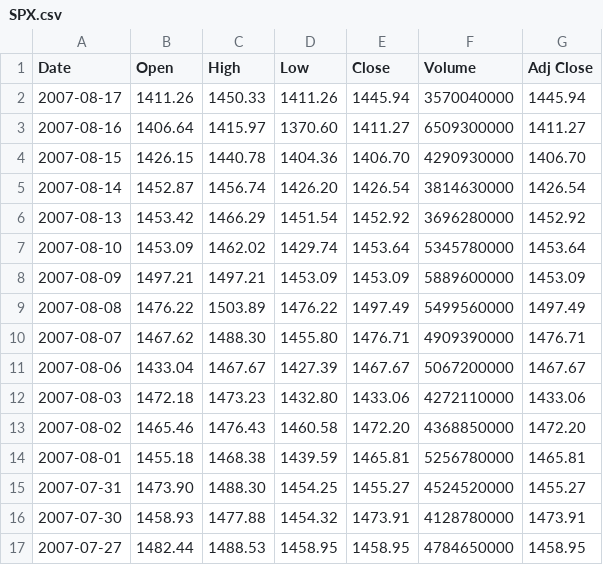
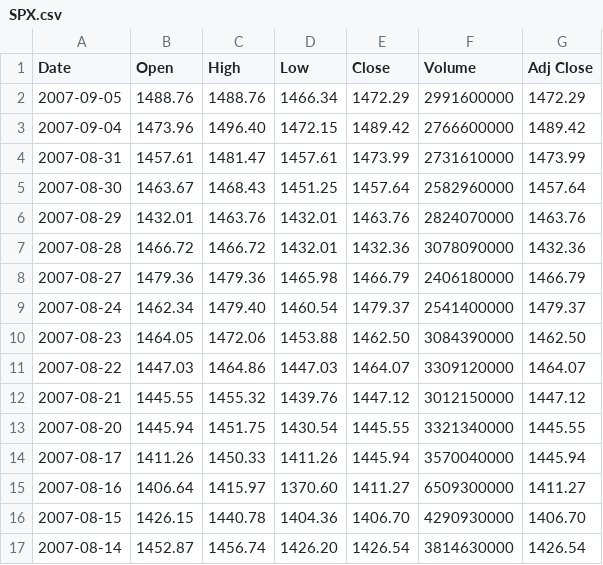
Before and after one commit to sndatasci/hudson, a CSV file: db/SPX.csv, drawn as a sheet; only a part is shown; the shorter side is filled out with more unchanged rows.

Commit message:
New data.

```diff
--- a/db/SPX.csv
+++ b/db/SPX.csv
@@ -1,2 +1,14 @@
 Date,Open,High,Low,Close,Volume,Adj Close
+2007-09-05,1488.76,1488.76,1466.34,1472.29,2991600000,1472.29
+2007-09-04,1473.96,1496.40,1472.15,1489.42,2766600000,1489.42
+2007-08-31,1457.61,1481.47,1457.61,1473.99,2731610000,1473.99
+2007-08-30,1463.67,1468.43,1451.25,1457.64,2582960000,1457.64
+2007-08-29,1432.01,1463.76,1432.01,1463.76,2824070000,1463.76
+2007-08-28,1466.72,1466.72,1432.01,1432.36,3078090000,1432.36
+2007-08-27,1479.36,1479.36,1465.98,1466.79,2406180000,1466.79
+2007-08-24,1462.34,1479.40,1460.54,1479.37,2541400000,1479.37
+2007-08-23,1464.05,1472.06,1453.88,1462.50,3084390000,1462.50
+2007-08-22,1447.03,1464.86,1447.03,1464.07,3309120000,1464.07
+2007-08-21,1445.55,1455.32,1439.76,1447.12,3012150000,1447.12
+2007-08-20,1445.94,1451.75,1430.54,1445.55,3321340000,1445.55
 2007-08-17,1411.26,1450.33,1411.26,1445.94,3570040000,1445.94
```
Also changed, not shown: db/NDX.csv, db/VIX.csv, 2 other files.
